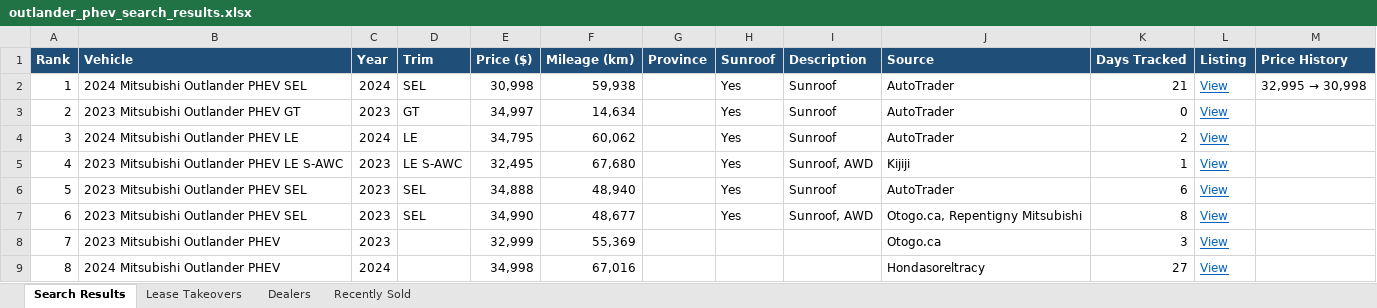
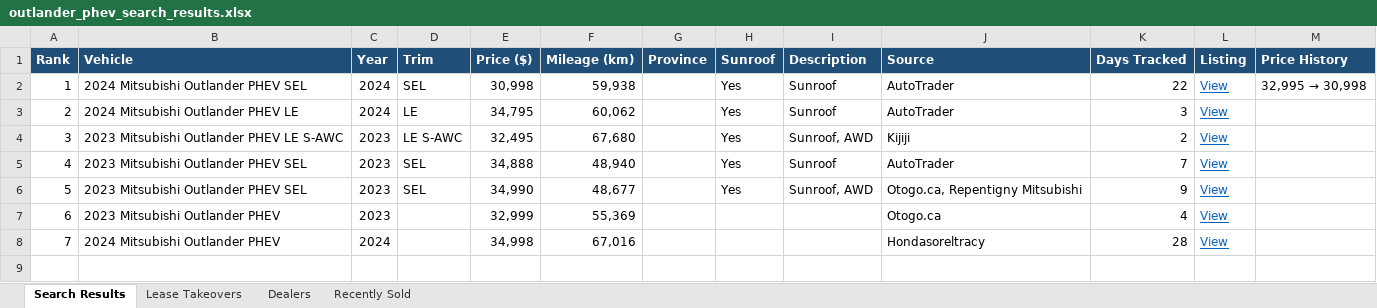
Before and after one commit to mdnaseershah/phev-rav4-search, an Excel workbook: outlander_phev_search_results.xlsx, sheet Search Results, drawn as a sheet; values as stored, in another font and other column widths than the file's, no borders; removed rows and columns are numbered as before the commit, all else as after; the diff names each change by its address in the sheet, - before the commit and + after, or states it on an @@ line.

```diff
--- a/outlander_phev_search_results.xlsx (sheet Search Results)
+++ b/outlander_phev_search_results.xlsx (sheet Search Results)
-K2 (Days Tracked): 21
+K2 (Days Tracked): 22
-row 3: 2 | 2023 Mitsubishi Outlander PHEV GT | 2023 | GT | 34,997 | 14,634 |  | Yes | Sunroof | AutoTrader | 0 | View
@@ column A (Rank) renumbered from row 3 down @@
-K3 (Days Tracked): 2
+K3 (Days Tracked): 3
-K4 (Days Tracked): 1
+K4 (Days Tracked): 2
-K5 (Days Tracked): 6
+K5 (Days Tracked): 7
-K6 (Days Tracked): 8
+K6 (Days Tracked): 9
-K7 (Days Tracked): 3
+K7 (Days Tracked): 4
-K8 (Days Tracked): 27
+K8 (Days Tracked): 28
```
Also changed, not shown: sheet Recently Sold, 3 other files.
